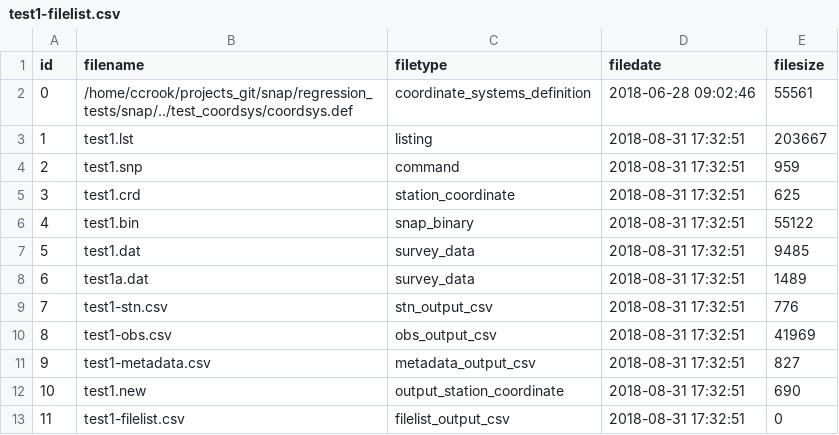
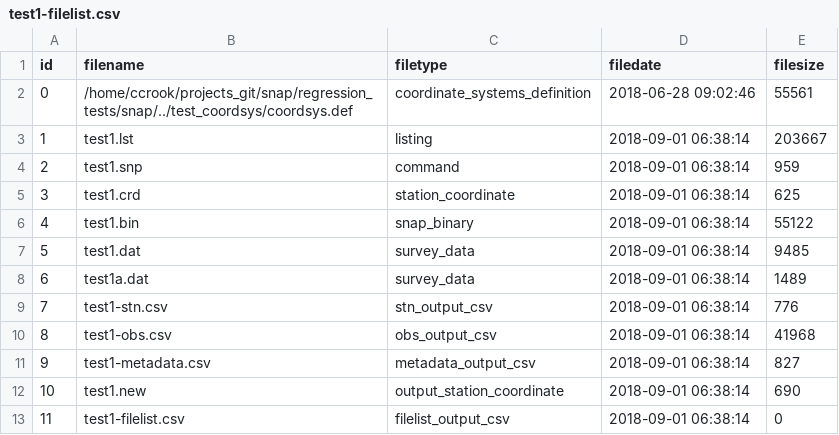
Before and after one commit to linz/snap, a CSV file: regression_tests/snap/check/test1/test1-filelist.csv, drawn as a sheet.

```diff
--- a/regression_tests/snap/check/test1/test1-filelist.csv
+++ b/regression_tests/snap/check/test1/test1-filelist.csv
@@ -2,12 +2,12 @@
 0,"/home/ccrook/projects_git/snap/regression_tests/snap/../test_coordsys/coordsys.def","coordinate_systems_definition","2018-06-28 09:02:46",55561
-1,"test1.lst","listing","2018-08-31 17:32:51",203667
-2,"test1.snp","command","2018-08-31 17:32:51",959
-3,"test1.crd","station_coordinate","2018-08-31 17:32:51",625
-4,"test1.bin","snap_binary","2018-08-31 17:32:51",55122
-5,"test1.dat","survey_data","2018-08-31 17:32:51",9485
-6,"test1a.dat","survey_data","2018-08-31 17:32:51",1489
-7,"test1-stn.csv","stn_output_csv","2018-08-31 17:32:51",776
-8,"test1-obs.csv","obs_output_csv","2018-08-31 17:32:51",41969
-9,"test1-metadata.csv","metadata_output_csv","2018-08-31 17:32:51",827
-10,"test1.new","output_station_coordinate","2018-08-31 17:32:51",690
-11,"test1-filelist.csv","filelist_output_csv","2018-08-31 17:32:51",0
+1,"test1.lst","listing","2018-09-01 06:38:14",203667
+2,"test1.snp","command","2018-09-01 06:38:14",959
+3,"test1.crd","station_coordinate","2018-09-01 06:38:14",625
+4,"test1.bin","snap_binary","2018-09-01 06:38:14",55122
+5,"test1.dat","survey_data","2018-09-01 06:38:14",9485
+6,"test1a.dat","survey_data","2018-09-01 06:38:14",1489
+7,"test1-stn.csv","stn_output_csv","2018-09-01 06:38:14",776
+8,"test1-obs.csv","obs_output_csv","2018-09-01 06:38:14",41968
+9,"test1-metadata.csv","metadata_output_csv","2018-09-01 06:38:14",827
+10,"test1.new","output_station_coordinate","2018-09-01 06:38:14",690
+11,"test1-filelist.csv","filelist_output_csv","2018-09-01 06:38:14",0
```
Also changed, not shown: regression_tests/snap/check/test1/test1-metadata.csv, regression_tests/snap/check/test1/test1-obs.csv, 22 other files.
